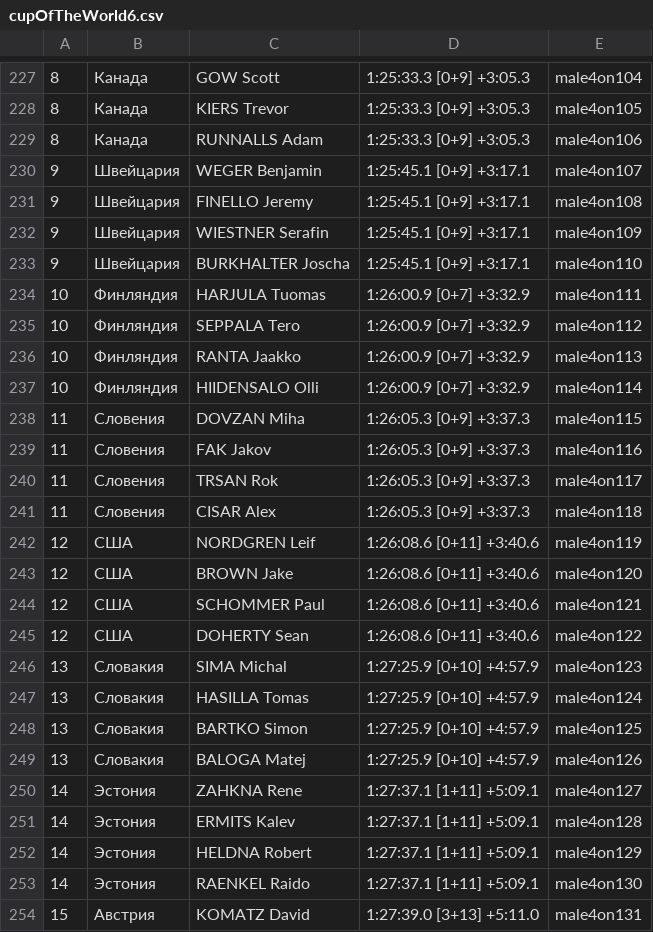
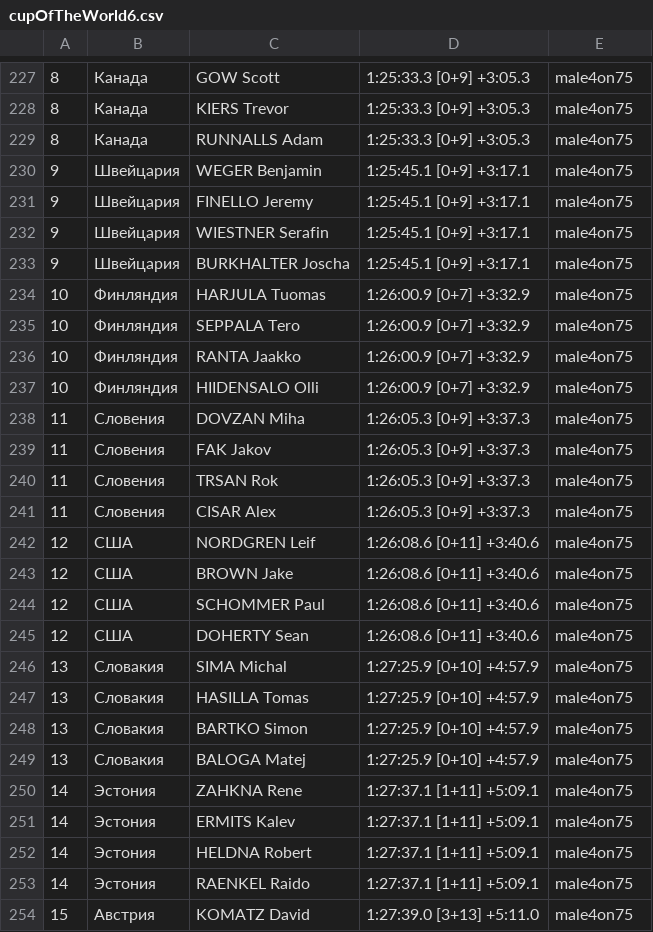
Before and after one commit to maksBest262626/Biatlon, a CSV file: database/migrations/cupOfTheWorld6.csv, drawn as a sheet; only a part is shown, gaps mark what is left out; the diff covers the shown part only.

```diff
--- a/database/migrations/cupOfTheWorld6.csv
+++ b/database/migrations/cupOfTheWorld6.csv
@@ -227,28 +227,28 @@
-8,Канада,GOW Scott,1:25:33.3 [0+9] +3:05.3,male4on104
-8,Канада,KIERS Trevor,1:25:33.3 [0+9] +3:05.3,male4on105
-8,Канада,RUNNALLS Adam,1:25:33.3 [0+9] +3:05.3,male4on106
-9,Швейцария,WEGER Benjamin,1:25:45.1 [0+9] +3:17.1,male4on107
-9,Швейцария,FINELLO Jeremy,1:25:45.1 [0+9] +3:17.1,male4on108
-9,Швейцария,WIESTNER Serafin,1:25:45.1 [0+9] +3:17.1,male4on109
-9,Швейцария,BURKHALTER Joscha,1:25:45.1 [0+9] +3:17.1,male4on110
-10,Финляндия,HARJULA Tuomas,1:26:00.9 [0+7] +3:32.9,male4on111
-10,Финляндия,SEPPALA Tero,1:26:00.9 [0+7] +3:32.9,male4on112
-10,Финляндия,RANTA Jaakko,1:26:00.9 [0+7] +3:32.9,male4on113
-10,Финляндия,HIIDENSALO Olli,1:26:00.9 [0+7] +3:32.9,male4on114
-11,Словения,DOVZAN Miha,1:26:05.3 [0+9] +3:37.3,male4on115
-11,Словения,FAK Jakov,1:26:05.3 [0+9] +3:37.3,male4on116
-11,Словения,TRSAN Rok,1:26:05.3 [0+9] +3:37.3,male4on117
-11,Словения,CISAR Alex,1:26:05.3 [0+9] +3:37.3,male4on118
-12,США,NORDGREN Leif,1:26:08.6 [0+11] +3:40.6,male4on119
-12,США,BROWN Jake,1:26:08.6 [0+11] +3:40.6,male4on120
-12,США,SCHOMMER Paul,1:26:08.6 [0+11] +3:40.6,male4on121
-12,США,DOHERTY Sean,1:26:08.6 [0+11] +3:40.6,male4on122
-13,Словакия,SIMA Michal,1:27:25.9 [0+10] +4:57.9,male4on123
-13,Словакия,HASILLA Tomas,1:27:25.9 [0+10] +4:57.9,male4on124
-13,Словакия,BARTKO Simon,1:27:25.9 [0+10] +4:57.9,male4on125
-13,Словакия,BALOGA Matej,1:27:25.9 [0+10] +4:57.9,male4on126
-14,Эстония,ZAHKNA Rene,1:27:37.1 [1+11] +5:09.1,male4on127
-14,Эстония,ERMITS Kalev,1:27:37.1 [1+11] +5:09.1,male4on128
-14,Эстония,HELDNA Robert,1:27:37.1 [1+11] +5:09.1,male4on129
-14,Эстония,RAENKEL Raido,1:27:37.1 [1+11] +5:09.1,male4on130
-15,Австрия,KOMATZ David,1:27:39.0 [3+13] +5:11.0,male4on131
+8,Канада,GOW Scott,1:25:33.3 [0+9] +3:05.3,male4on75
+8,Канада,KIERS Trevor,1:25:33.3 [0+9] +3:05.3,male4on75
+8,Канада,RUNNALLS Adam,1:25:33.3 [0+9] +3:05.3,male4on75
+9,Швейцария,WEGER Benjamin,1:25:45.1 [0+9] +3:17.1,male4on75
+9,Швейцария,FINELLO Jeremy,1:25:45.1 [0+9] +3:17.1,male4on75
+9,Швейцария,WIESTNER Serafin,1:25:45.1 [0+9] +3:17.1,male4on75
+9,Швейцария,BURKHALTER Joscha,1:25:45.1 [0+9] +3:17.1,male4on75
+10,Финляндия,HARJULA Tuomas,1:26:00.9 [0+7] +3:32.9,male4on75
+10,Финляндия,SEPPALA Tero,1:26:00.9 [0+7] +3:32.9,male4on75
+10,Финляндия,RANTA Jaakko,1:26:00.9 [0+7] +3:32.9,male4on75
+10,Финляндия,HIIDENSALO Olli,1:26:00.9 [0+7] +3:32.9,male4on75
+11,Словения,DOVZAN Miha,1:26:05.3 [0+9] +3:37.3,male4on75
+11,Словения,FAK Jakov,1:26:05.3 [0+9] +3:37.3,male4on75
+11,Словения,TRSAN Rok,1:26:05.3 [0+9] +3:37.3,male4on75
+11,Словения,CISAR Alex,1:26:05.3 [0+9] +3:37.3,male4on75
+12,США,NORDGREN Leif,1:26:08.6 [0+11] +3:40.6,male4on75
+12,США,BROWN Jake,1:26:08.6 [0+11] +3:40.6,male4on75
+12,США,SCHOMMER Paul,1:26:08.6 [0+11] +3:40.6,male4on75
+12,США,DOHERTY Sean,1:26:08.6 [0+11] +3:40.6,male4on75
+13,Словакия,SIMA Michal,1:27:25.9 [0+10] +4:57.9,male4on75
+13,Словакия,HASILLA Tomas,1:27:25.9 [0+10] +4:57.9,male4on75
+13,Словакия,BARTKO Simon,1:27:25.9 [0+10] +4:57.9,male4on75
+13,Словакия,BALOGA Matej,1:27:25.9 [0+10] +4:57.9,male4on75
+14,Эстония,ZAHKNA Rene,1:27:37.1 [1+11] +5:09.1,male4on75
+14,Эстония,ERMITS Kalev,1:27:37.1 [1+11] +5:09.1,male4on75
+14,Эстония,HELDNA Robert,1:27:37.1 [1+11] +5:09.1,male4on75
+14,Эстония,RAENKEL Raido,1:27:37.1 [1+11] +5:09.1,male4on75
+15,Австрия,KOMATZ David,1:27:39.0 [3+13] +5:11.0,male4on75
```
Also changed, not shown: 126 edited cells elsewhere in this file, 15 other files.
